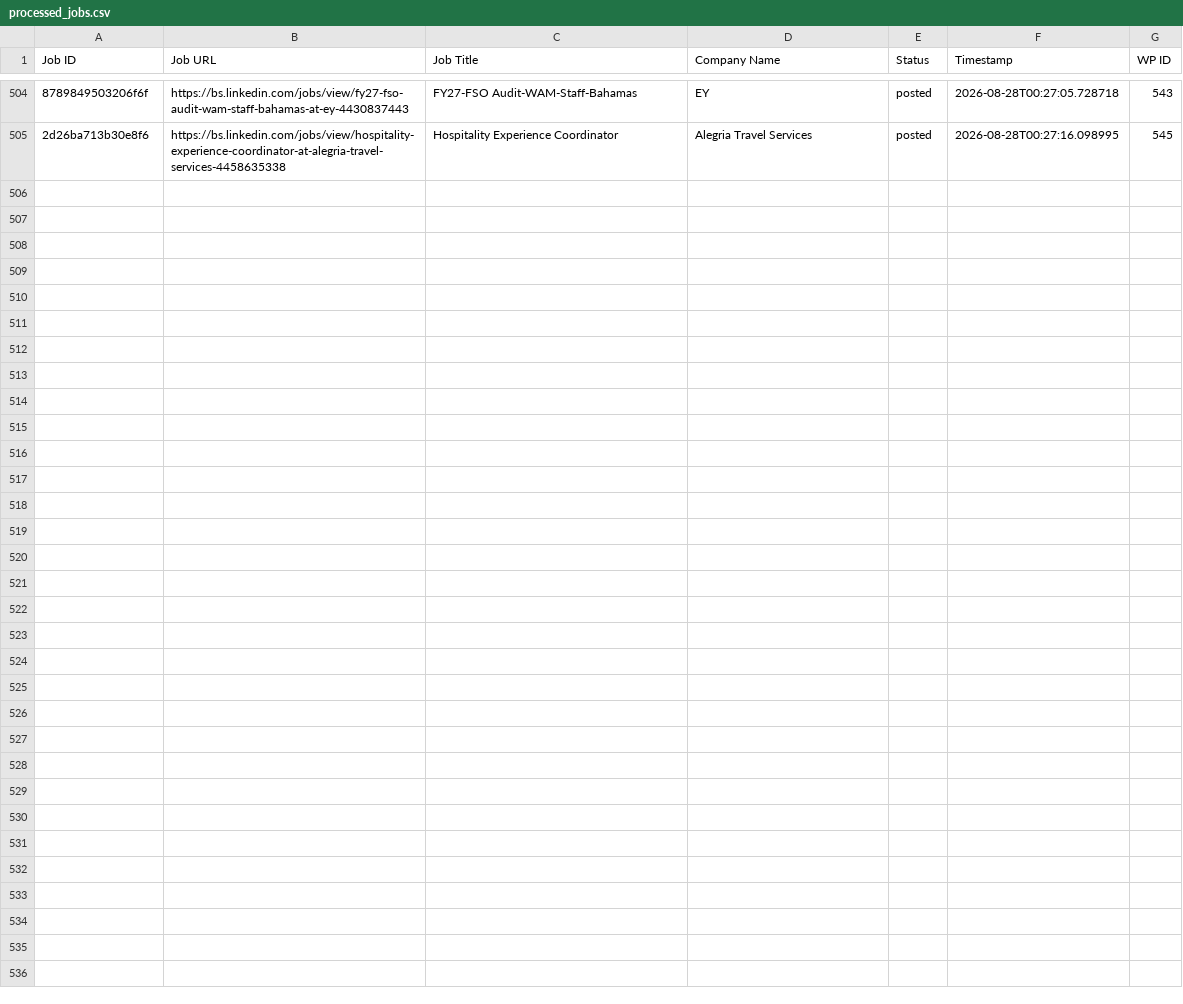
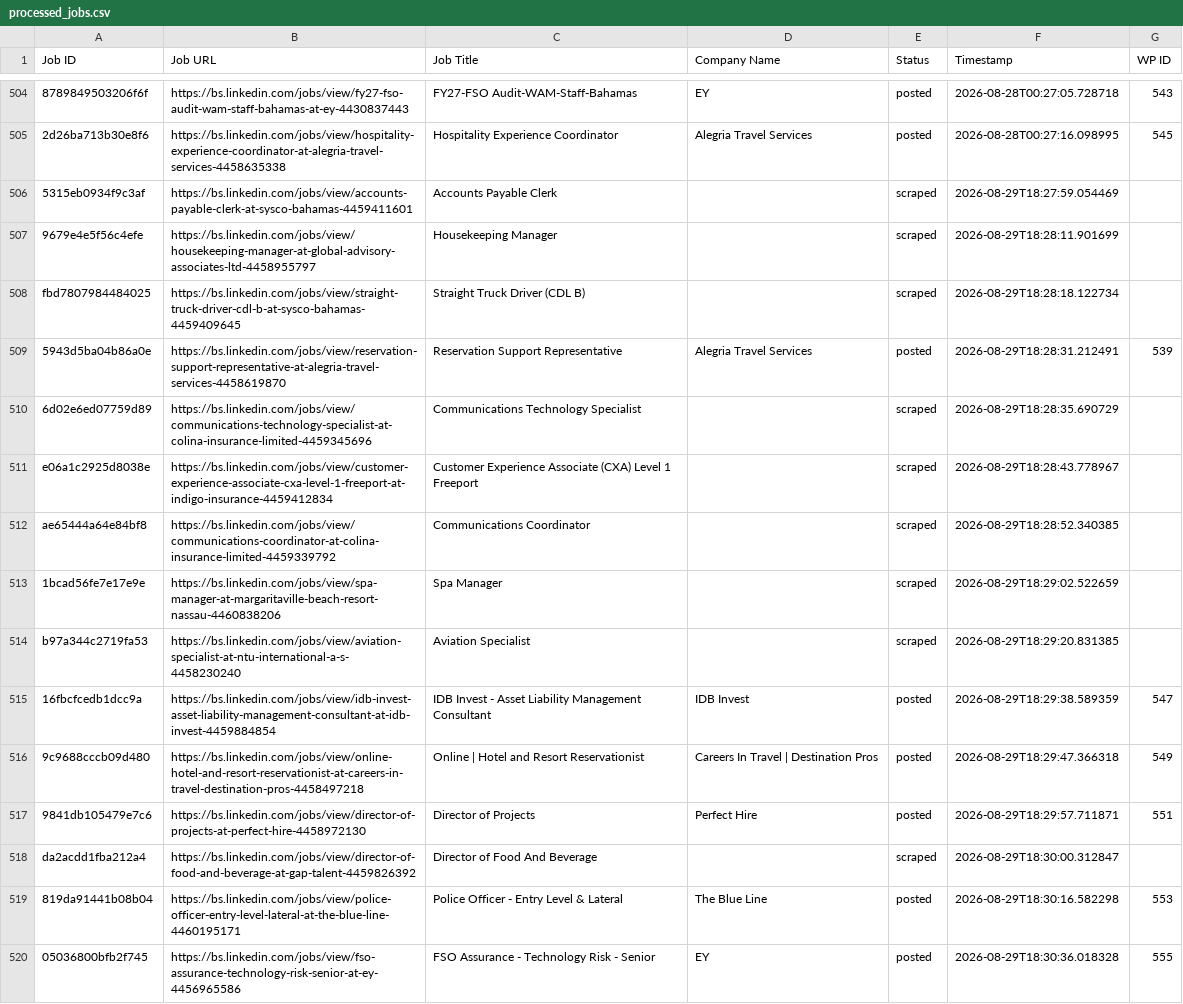
Before and after one commit to mimusdesign/bs, a CSV file: processed_jobs.csv, drawn as a sheet; only a part is shown, gaps mark what is left out; the diff names each change by its address in the sheet, - before the commit and + after, or states it on an @@ line.

```diff
--- a/processed_jobs.csv
+++ b/processed_jobs.csv
+row 506: 5315eb0934f9c3af | https://bs.linkedin.com/jobs/view/accounts-payable-clerk-at-sysco-bahamas-4459411601 | Accounts Payable Clerk |  | scraped | 2026-08-29T18:27:59.054469
+row 507: 9679e4e5f56c4efe | https://bs.linkedin.com/jobs/view/housekeeping-manager-at-global-advisory-associates-ltd-4458955797 | Housekeeping Manager |  | scraped | 2026-08-29T18:28:11.901699
+row 508: fbd7807984484025 | https://bs.linkedin.com/jobs/view/straight-truck-driver-cdl-b-at-sysco-bahamas-4459409645 | Straight Truck Driver (CDL B) |  | scraped | 2026-08-29T18:28:18.122734
+row 509: 5943d5ba04b86a0e | https://bs.linkedin.com/jobs/view/reservation-support-representative-at-alegria-travel-services-4458619870 | Reservation Support Representative | Alegria Travel Services | posted | 2026-08-29T18:28:31.212491 | 539
+row 510: 6d02e6ed07759d89 | https://bs.linkedin.com/jobs/view/communications-technology-specialist-at-colina-insurance-limited-4459345696 | Communications Technology Specialist |  | scraped | 2026-08-29T18:28:35.690729
+row 511: e06a1c2925d8038e | https://bs.linkedin.com/jobs/view/customer-experience-associate-cxa-level-1-freeport-at-indigo-insurance-4459412834 | Customer Experience Associate (CXA) Level 1 Freeport |  | scraped | 2026-08-29T18:28:43.778967
+row 512: ae65444a64e84bf8 | https://bs.linkedin.com/jobs/view/communications-coordinator-at-colina-insurance-limited-4459339792 | Communications Coordinator |  | scraped | 2026-08-29T18:28:52.340385
+row 513: 1bcad56fe7e17e9e | https://bs.linkedin.com/jobs/view/spa-manager-at-margaritaville-beach-resort-nassau-4460838206 | Spa Manager |  | scraped | 2026-08-29T18:29:02.522659
+row 514: b97a344c2719fa53 | https://bs.linkedin.com/jobs/view/aviation-specialist-at-ntu-international-a-s-4458230240 | Aviation Specialist |  | scraped | 2026-08-29T18:29:20.831385
+row 515: 16fbcfcedb1dcc9a | https://bs.linkedin.com/jobs/view/idb-invest-asset-liability-management-consultant-at-idb-invest-4459884854 | IDB Invest - Asset Liability Management Consultant | IDB Invest | posted | 2026-08-29T18:29:38.589359 | 547
+row 516: 9c9688cccb09d480 | https://bs.linkedin.com/jobs/view/online-hotel-and-resort-reservationist-at-careers-in-travel-destination-pros-4458497218 | Online | Hotel and Resort Reservationist | Careers In Travel | Destination Pros | posted | 2026-08-29T18:29:47.366318 | 549
+row 517: 9841db105479e7c6 | https://bs.linkedin.com/jobs/view/director-of-projects-at-perfect-hire-4458972130 | Director of Projects | Perfect Hire | posted | 2026-08-29T18:29:57.711871 | 551
+row 518: da2acdd1fba212a4 | https://bs.linkedin.com/jobs/view/director-of-food-and-beverage-at-gap-talent-4459826392 | Director of Food And Beverage |  | scraped | 2026-08-29T18:30:00.312847
+row 519: 819da91441b08b04 | https://bs.linkedin.com/jobs/view/police-officer-entry-level-lateral-at-the-blue-line-4460195171 | Police Officer - Entry Level & Lateral | The Blue Line | posted | 2026-08-29T18:30:16.582298 | 553
+row 520: 05036800bfb2f745 | https://bs.linkedin.com/jobs/view/fso-assurance-technology-risk-senior-at-ey-4456965586 | FSO Assurance - Technology Risk - Senior | EY | posted | 2026-08-29T18:30:36.018328 | 555
```
